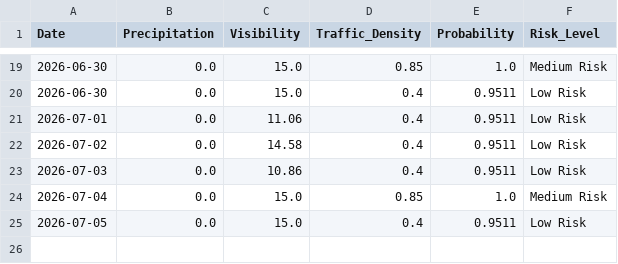
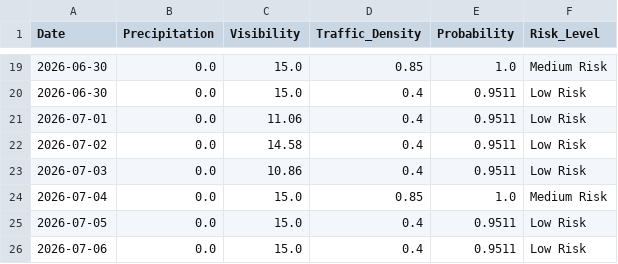
Before and after one commit to Al-Rafay-Consulting/Accident-Predictor, a CSV file: daily_risk_log.csv, drawn as a sheet; only a part is shown, gaps mark what is left out.

```diff
--- a/daily_risk_log.csv
+++ b/daily_risk_log.csv
@@ -25 +25,2 @@ Date,Precipitation,Visibility,Traffic_Density,Probability,Risk_Level
 2026-07-05,0.0,15.0,0.4,0.9511,Low Risk
+2026-07-06,0.0,15.0,0.4,0.9511,Low Risk
```
